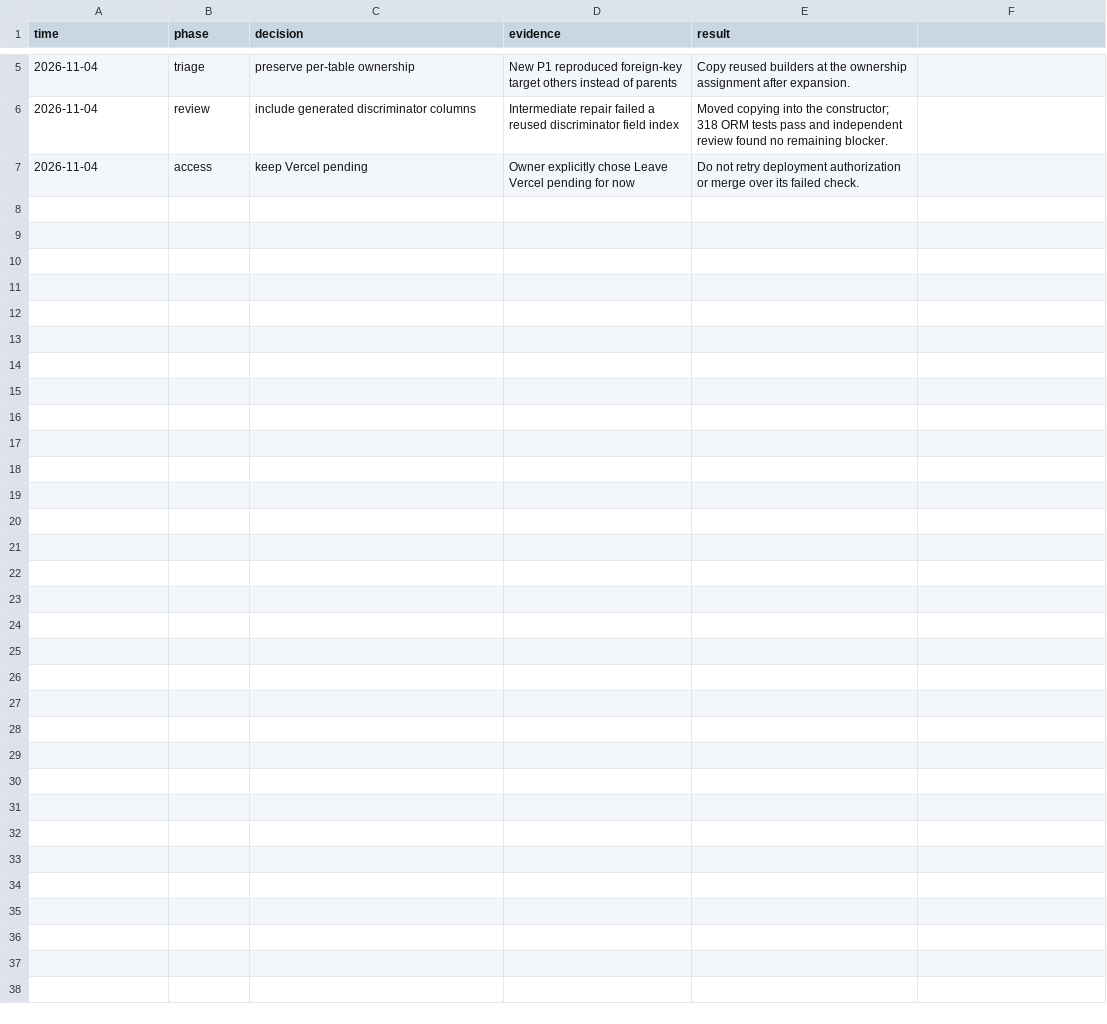
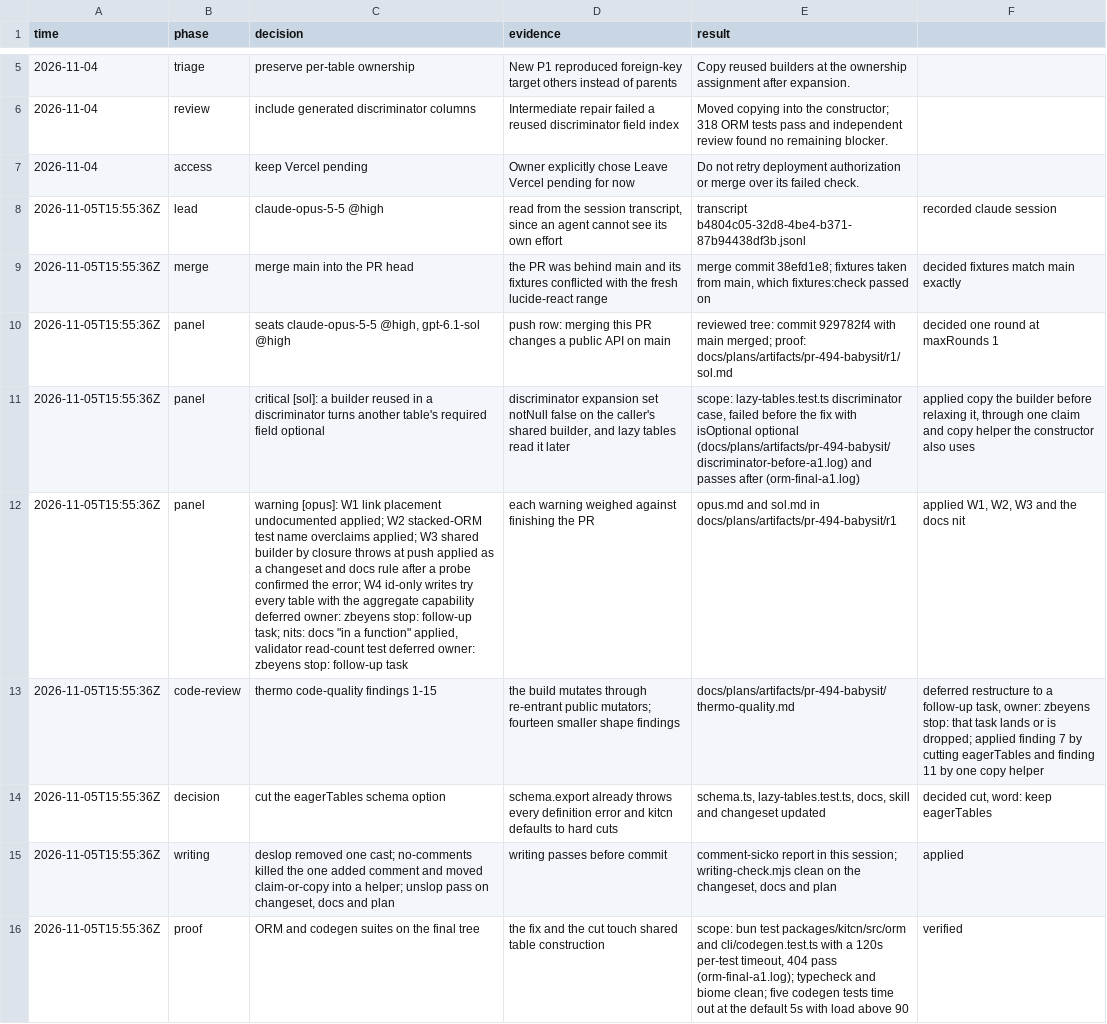
Before and after one commit to udecode/kitcn, a TSV file: docs/plans/2026-11-04-pr-494-babysit.decisions.tsv, drawn as a sheet; only a part is shown, gaps mark what is left out; the diff names each change by its address in the sheet, - before the commit and + after, or states it on an @@ line.

Commit message:
fix(orm): keep a shared builder required when a discriminator reuses it
Discriminator expansion relaxed `notNull` on the caller's builder in place. With lazy tables, another table that holds the same builder read the relaxed config later and exported the field as optional. Each discriminator variant field and each table that finds a builder already owned now works on its own copy.

Drop the `eagerTables` schema option: `schema.export()` already throws every definition error. The docs and changeset state two rules lazy tables add: reference columns through the table argument in extra config, and call `rlsPolicy(...).link(table)` at module scope.

```diff
--- a/docs/plans/2026-11-04-pr-494-babysit.decisions.tsv
+++ b/docs/plans/2026-11-04-pr-494-babysit.decisions.tsv
+row 8: 2026-11-05T15:55:36Z | lead | claude-opus-5-5 @high | read from the session transcript, since an agent cannot see its own effort | transcript b4804c05-32d8-4be4-b371-87b94438df3b.jsonl | recorded claude session
+row 9: 2026-11-05T15:55:36Z | merge | merge main into the PR head | the PR was behind main and its fixtures conflicted with the fresh lucide-react range | merge commit 38efd1e8; fixtures taken from main, which fixtures:check passed on | decided fixtures match main exactly
+row 10: 2026-11-05T15:55:36Z | panel | seats claude-opus-5-5 @high, gpt-6.1-sol @high | push row: merging this PR changes a public API on main | reviewed tree: commit 929782f4 with main merged; proof: docs/plans/artifacts/pr-494-babysit/r1/sol.md | decided one round at maxRounds 1
+row 11: 2026-11-05T15:55:36Z | panel | critical [sol]: a builder reused in a discriminator turns another table's required field optional | discriminator expansion set notNull false on the caller's shared builder, and lazy tables read it later | scope: lazy-tables.test.ts discriminator case, failed before the fix with isOptional optional (docs/plans/artifacts/pr-494-babysit/discriminator-before-a1.log) and passes after (orm-final-a1.log) | applied copy the builder before relaxing it, through one claim and copy helper the constructor also uses
+row 12: 2026-11-05T15:55:36Z | panel | warning [opus]: W1 link placement undocumented applied; W2 stacked-ORM test name overclaims applied; W3 shared builder by closure throws at push applied as a changeset and docs rule after a probe confirmed the error; W4 id-only writes try every table with the aggregate capability deferred owner: zbeyens stop: follow-up task; nits: docs "in a function" applied, validator read-count test deferred owner: zbeyens stop: follow-up task | each warning weighed against finishing the PR | opus.md and sol.md in docs/plans/artifacts/pr-494-babysit/r1 | applied W1, W2, W3 and the docs nit
+row 13: 2026-11-05T15:55:36Z | code-review | thermo code-quality findings 1-15 | the build mutates through re-entrant public mutators; fourteen smaller shape findings | docs/plans/artifacts/pr-494-babysit/thermo-quality.md | deferred restructure to a follow-up task, owner: zbeyens stop: that task lands or is dropped; applied finding 7 by cutting eagerTables and finding 11 by one copy helper
+row 14: 2026-11-05T15:55:36Z | decision | cut the eagerTables schema option | schema.export already throws every definition error and kitcn defaults to hard cuts | schema.ts, lazy-tables.test.ts, docs, skill and changeset updated | decided cut, word: keep eagerTables
+row 15: 2026-11-05T15:55:36Z | writing | deslop removed one cast; no-comments killed the one added comment and moved claim-or-copy into a helper; unslop pass on changeset, docs and plan | writing passes before commit | comment-sicko report in this session; writing-check.mjs clean on the changeset, docs and plan | applied
+row 16: 2026-11-05T15:55:36Z | proof | ORM and codegen suites on the final tree | the fix and the cut touch shared table construction | scope: bun test packages/kitcn/src/orm and cli/codegen.test.ts with a 120s per-test timeout, 404 pass (orm-final-a1.log); typecheck and biome clean; five codegen tests time out at the default 5s with load above 90 | verified
```
Also changed, not shown: 8 other files.
